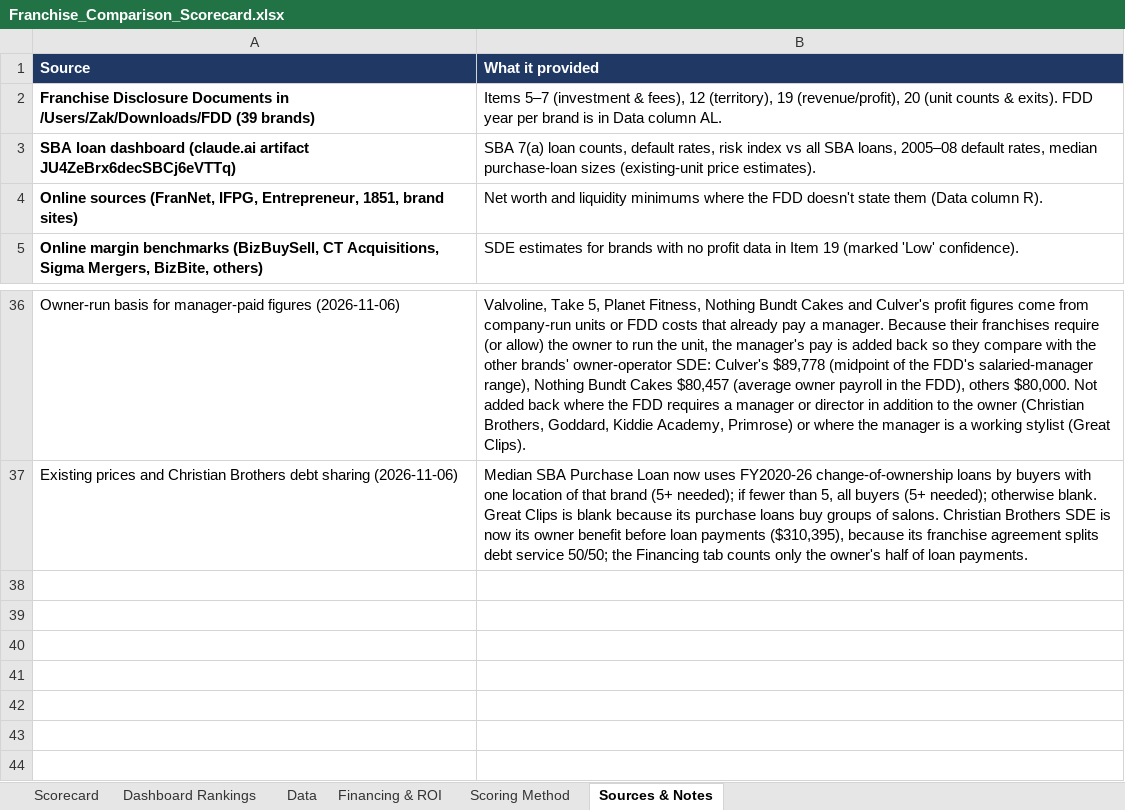
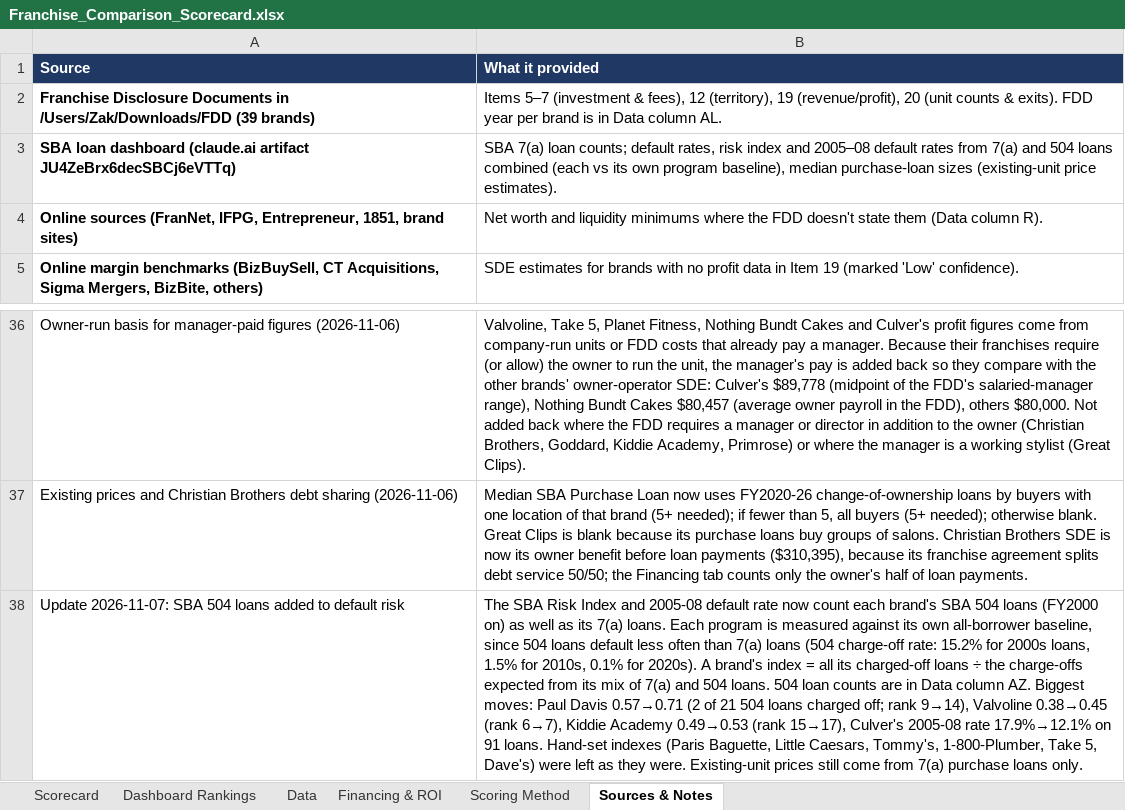
Before and after one commit to znoori455/fdd-analysis, an Excel workbook: Franchise_Comparison_Scorecard.xlsx, sheet Sources & Notes, drawn as a sheet; only a part is shown, gaps mark what is left out; values as stored, in another font and other column widths than the file's, no borders; the diff names each change by its address in the sheet, - before the commit and + after, or states it on an @@ line.

```diff
--- a/Franchise_Comparison_Scorecard.xlsx (sheet Sources & Notes)
+++ b/Franchise_Comparison_Scorecard.xlsx (sheet Sources & Notes)
-B3 (What it provided): …7(a) loan counts, default rates, risk index vs all SBA loans, 2005–08 default rates, median purchase-loan…
+B3 (What it provided): …7(a) loan counts; default rates, risk index and 2005–08 default rates from 7(a) and 504 loans combined (each vs its own program baseline), median purchase-loan…
+row 38: Update 2026-11-07: SBA 504 loans added to default risk | The SBA Risk Index and 2005-08 default rate now count each brand's SBA 504 loans (FY2000 on) as well as its 7(a) loans. Each program is measured against its own all-borrower baseline, since 504 loans default less often than 7(a) loans (504 charge-off rate: 15.2% for 2000s loans, 1.5% for 2010s, 0.1% for 2020s). A brand's index = all its charged-off loans ÷ the charge-offs expected from its mix of 7(a) and 504 loans. 504 loan counts are in Data column AZ. Biggest moves: Paul Davis 0.57→0.71 (2 of 21 504 loans charged off; rank 9→14), Valvoline 0.38→0.45 (rank 6→7), Kiddie Academy 0.49→0.53 (rank 15→17), Culver's 2005-08 rate 17.9%→12.1% on 91 loans. Hand-set indexes (Paris Baguette, Little Caesars, Tommy's, 1-800-Plumber, Take 5, Dave's) were left as they were. Existing-unit prices still come from 7(a) purchase loans only.
```
Also changed, not shown: sheet Data, sheet Scorecard, sheet Dashboard Rankings, sheet Scoring Method, formulas that keep their value.
